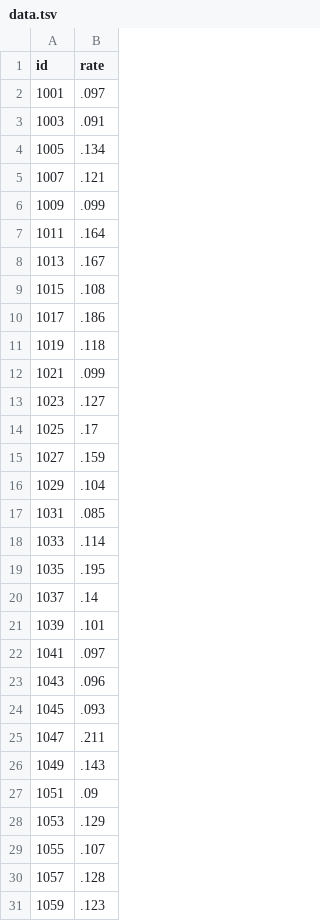
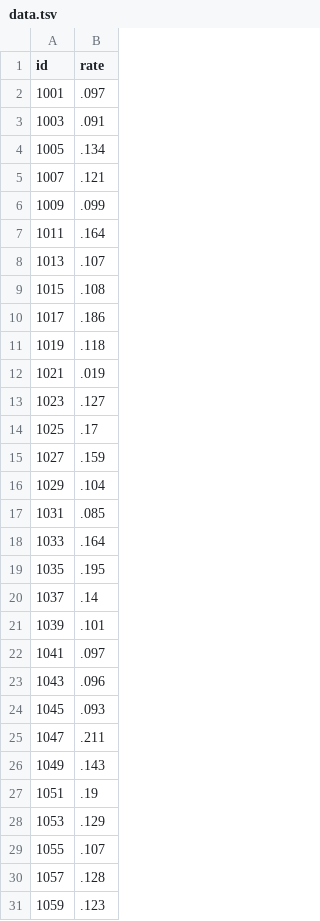
Before and after one commit to nathanhwyoung/oregon_d3, a TSV file: data.tsv, drawn as a sheet; only a part is shown.

```diff
--- a/data.tsv
+++ b/data.tsv
@@ -7,3 +7,3 @@ id	rate
 1011	.164
-1013	.167
+1013	.107
 1015	.108
@@ -11,3 +11,3 @@ id	rate
 1019	.118
-1021	.099
+1021	.019
 1023	.127
@@ -17,3 +17,3 @@ id	rate
 1031	.085
-1033	.114
+1033	.164
 1035	.195
@@ -26,3 +26,3 @@ id	rate
 1049	.143
-1051	.09
+1051	.19
 1053	.129
```
Also changed, not shown: 2 other files.
